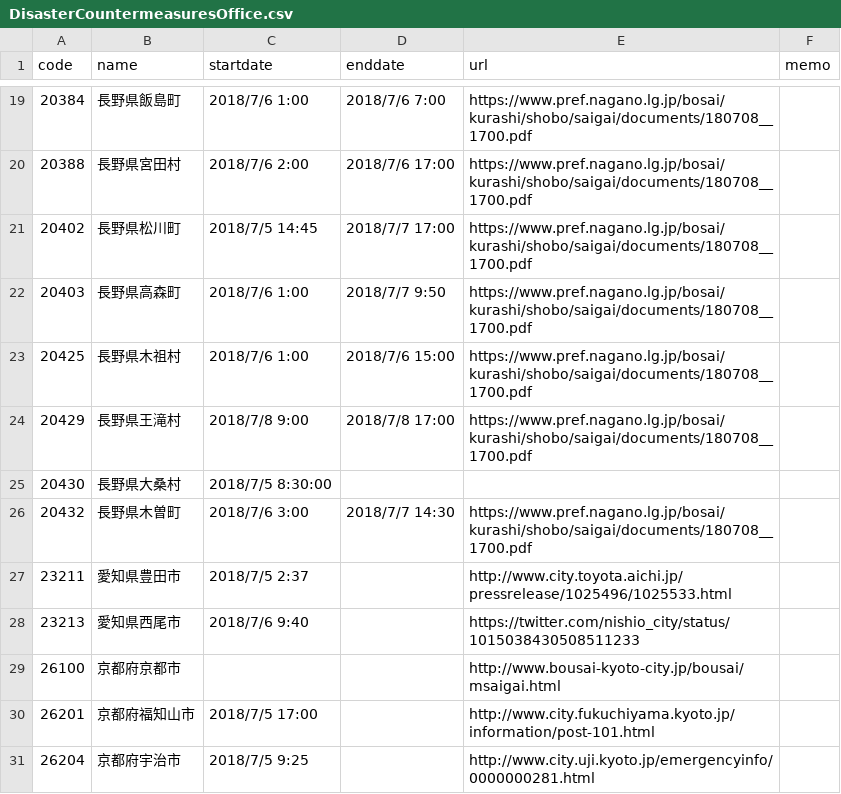
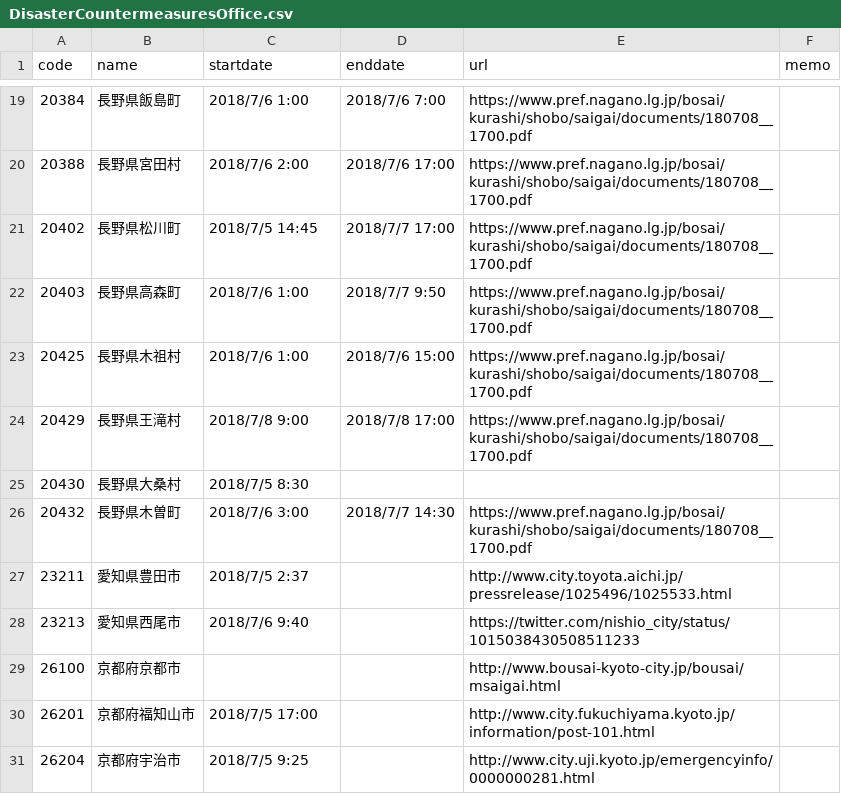
Before and after one commit to tosseto/201807heavyrain, a CSV file: DisasterCountermeasuresOffice.csv, drawn as a sheet; only a part is shown, gaps mark what is left out.

Commit message:
Update DisasterCountermeasuresOffice.csv

```diff
--- a/DisasterCountermeasuresOffice.csv
+++ b/DisasterCountermeasuresOffice.csv
@@ -24,3 +24,3 @@
 20429,長野県王滝村,2018/7/8 9:00,2018/7/8 17:00,https://www.pref.nagano.lg.jp/bosai/kurashi/shobo/saigai/documents/180708__1700.pdf,
-20430,長野県大桑村,2018/7/5 8:30:00,,,
+20430,長野県大桑村,2018/7/5 8:30,,,
 20432,長野県木曽町,2018/7/6 3:00,2018/7/7 14:30,https://www.pref.nagano.lg.jp/bosai/kurashi/shobo/saigai/documents/180708__1700.pdf,
```
